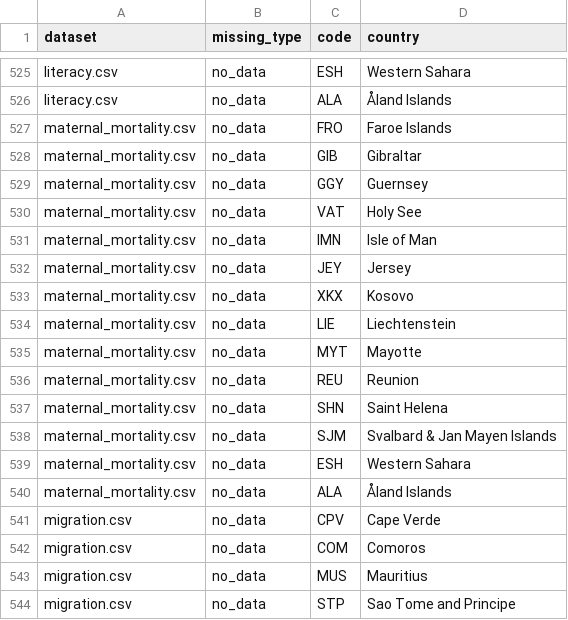
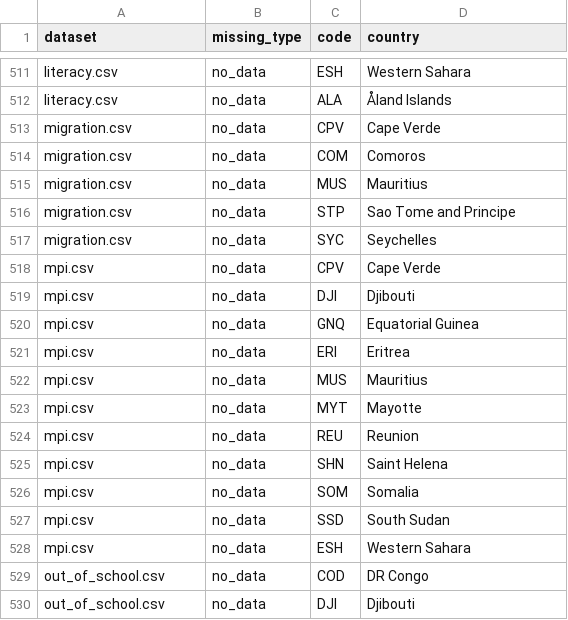
Before and after one commit to acossi-giorgio/veni-vidi-viz, a CSV file: src/datasets/processed/missing_data.csv, drawn as a sheet; only a part is shown, gaps mark what is left out; the shorter side is filled out with more unchanged rows; the diff covers the shown part only; the diff names each change by its address in the sheet, - before the commit and + after, or states it on an @@ line.

```diff
--- a/src/datasets/processed/missing_data.csv
+++ b/src/datasets/processed/missing_data.csv
-row 527: maternal_mortality.csv | no_data | FRO | Faroe Islands
-row 528: maternal_mortality.csv | no_data | GIB | Gibraltar
-row 529: maternal_mortality.csv | no_data | GGY | Guernsey
-row 530: maternal_mortality.csv | no_data | VAT | Holy See
-row 531: maternal_mortality.csv | no_data | IMN | Isle of Man
-row 532: maternal_mortality.csv | no_data | JEY | Jersey
-row 533: maternal_mortality.csv | no_data | XKX | Kosovo
-row 534: maternal_mortality.csv | no_data | LIE | Liechtenstein
-row 535: maternal_mortality.csv | no_data | MYT | Mayotte
-row 536: maternal_mortality.csv | no_data | REU | Reunion
-row 537: maternal_mortality.csv | no_data | SHN | Saint Helena
-row 538: maternal_mortality.csv | no_data | SJM | Svalbard & Jan Mayen Islands
-row 539: maternal_mortality.csv | no_data | ESH | Western Sahara
-row 540: maternal_mortality.csv | no_data | ALA | Åland Islands
```
Also changed, not shown: 14 removed rows elsewhere in this file, 11 other files.
